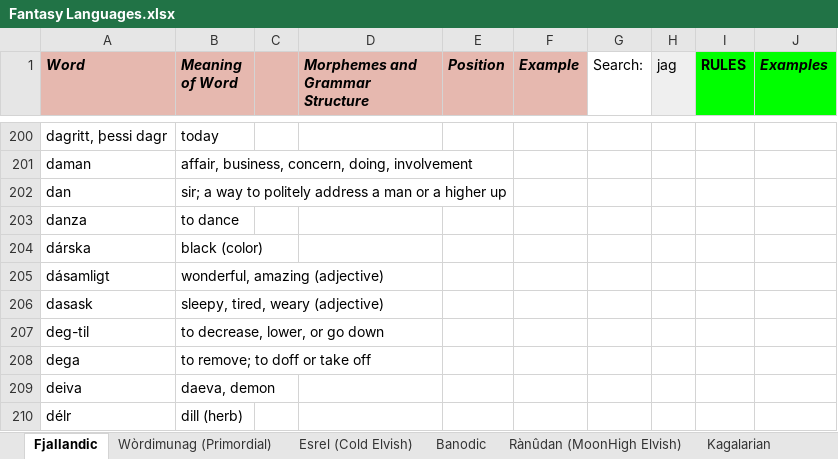
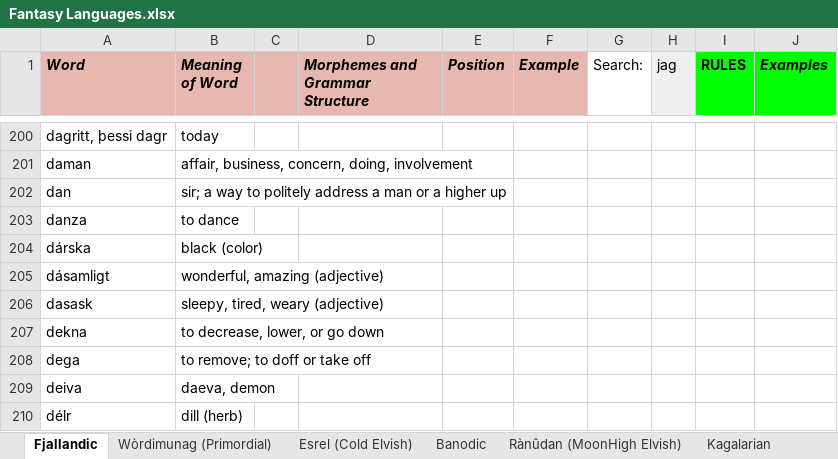
Before and after one commit to Oneo64/Auldworlde, an Excel workbook: Literature/Languages/Fantasy Languages.xlsx, sheet Fjallandic, drawn as a sheet; only a part is shown, gaps mark what is left out; values as stored, in another font and other column widths than the file's, no borders; charts and pictures not drawn; the diff names each change by its address in the sheet, - before the commit and + after, or states it on an @@ line.

Commit message:
Update Fantasy Languages.xlsx

```diff
--- a/Literature/Languages/Fantasy Languages.xlsx (sheet Fjallandic)
+++ b/Literature/Languages/Fantasy Languages.xlsx (sheet Fjallandic)
-A207 (Word): deg-til
+A207 (Word): dekna
```
